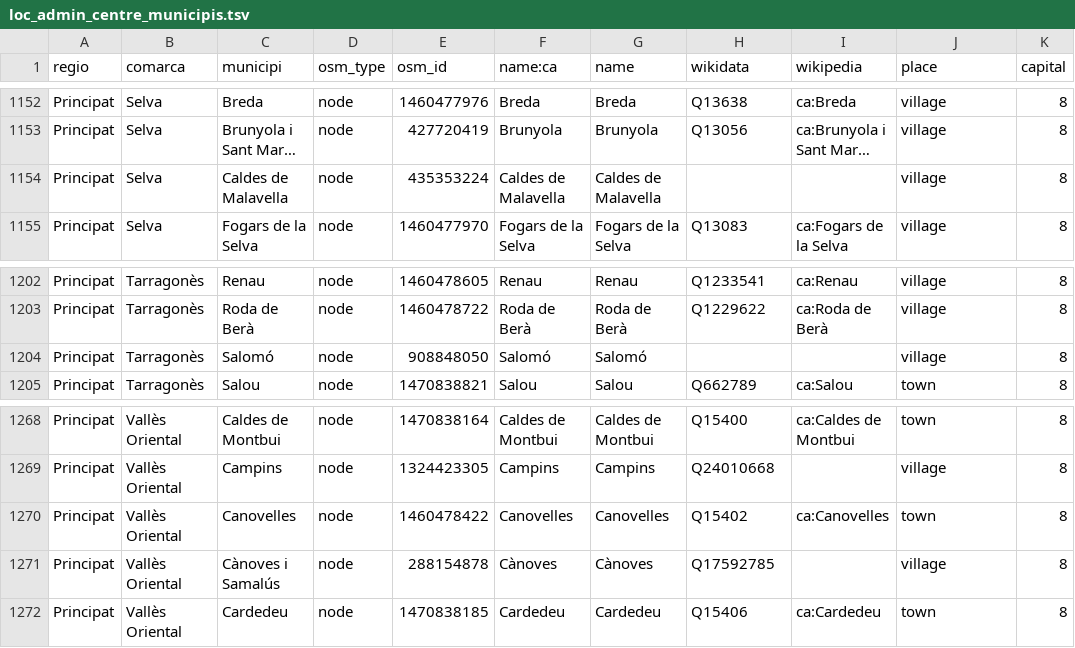
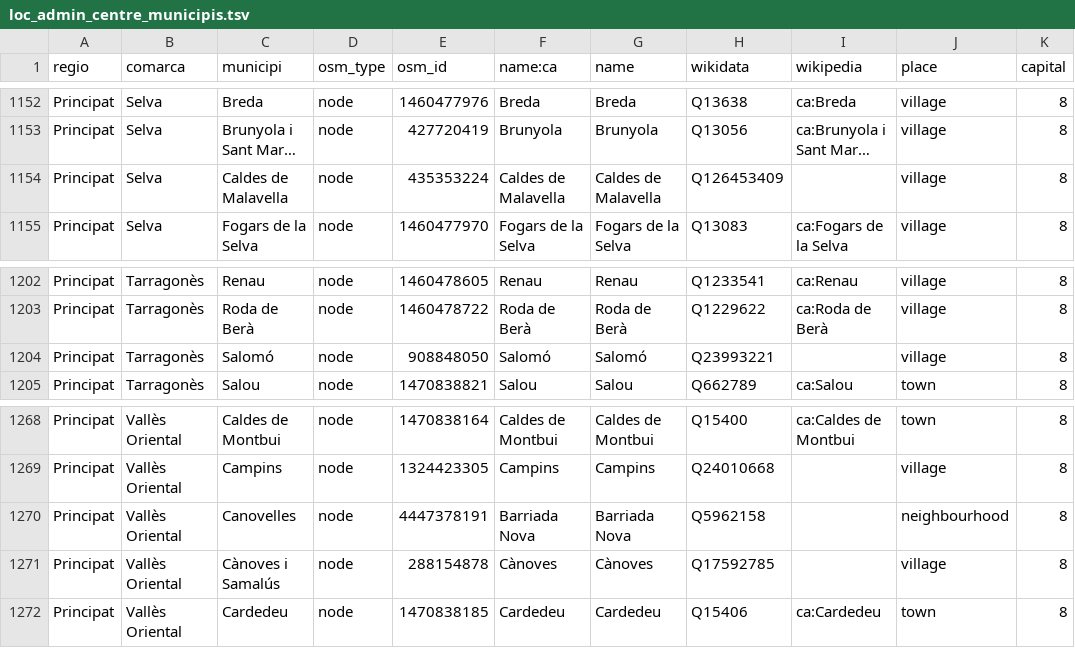
Before and after one commit to OSM-Catalan/monitorOSM, a TSV file: data-raw/loc_admin_centre_municipis.tsv, drawn as a sheet; only a part is shown, gaps mark what is left out; long unchanged cells end in …; the diff names each change by its address in the sheet, - before the commit and + after, or states it on an @@ line.

Commit message:
Update loc_admin_centre_municipis.tsv

```diff
--- a/data-raw/loc_admin_centre_municipis.tsv
+++ b/data-raw/loc_admin_centre_municipis.tsv
-H1154 (wikidata): (empty)
+H1154 (wikidata): Q126453409
-H1204 (wikidata): (empty)
+H1204 (wikidata): Q23993221
-E1270 (osm_id): 1460478422
+E1270 (osm_id): 4447378191
-F1270 (name:ca): Canovelles
+F1270 (name:ca): Barriada Nova
-G1270 (name): Canovelles
+G1270 (name): Barriada Nova
-H1270 (wikidata): Q15402
+H1270 (wikidata): Q5962158
-I1270 (wikipedia): ca:Canovelles
+I1270 (wikipedia): (empty)
-J1270 (place): town
+J1270 (place): neighbourhood
```
